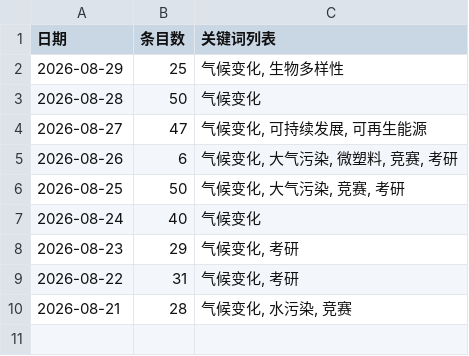
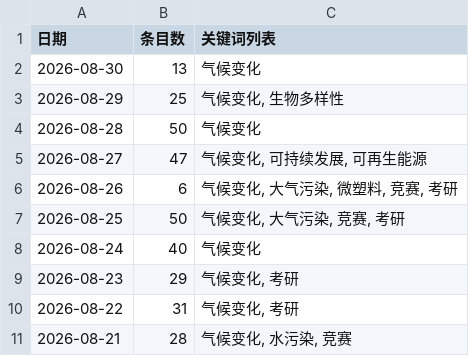
Before and after one commit to black15647/hotspot-radar, a CSV file: docs/data/history.csv, drawn as a sheet.

```diff
--- a/docs/data/history.csv
+++ b/docs/data/history.csv
@@ -1,2 +1,3 @@
 日期,条目数,关键词列表
+2026-08-30,13,气候变化
 2026-08-29,25,"气候变化, 生物多样性"
```
Also changed, not shown: 8 other files.
